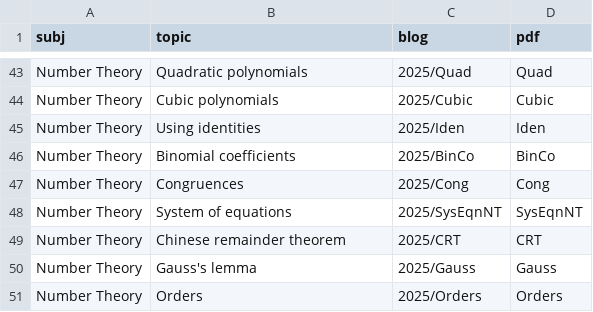
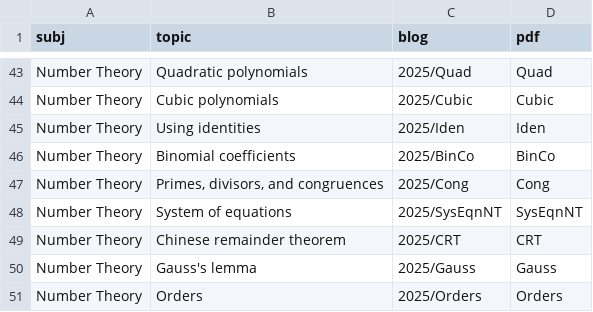
Before and after one commit to jpsaha/mop, a CSV file: _data/no.csv, drawn as a sheet; only a part is shown, gaps mark what is left out.

```diff
--- a/_data/no.csv
+++ b/_data/no.csv
@@ -46,3 +46,3 @@ Number Theory,Using identities,2025/Iden,Iden
 Number Theory,Binomial coefficients,2025/BinCo,BinCo
-Number Theory,Congruences,2025/Cong,Cong
+Number Theory,"Primes, divisors, and congruences",2025/Cong,Cong
 Number Theory,System of equations,2025/SysEqnNT,SysEqnNT
```
Also changed, not shown: 32 other files.
